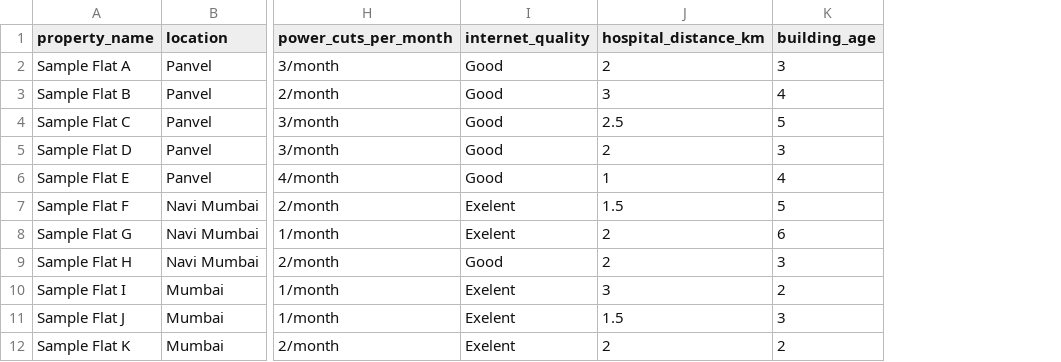
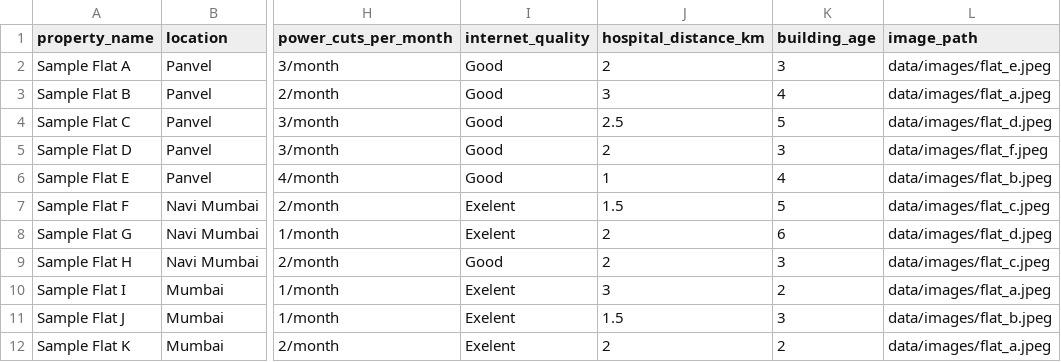
Before and after one commit to naineshbhagat902-lgtm/smartproperty-ai, a CSV file: data/properties.csv, drawn as a sheet; only a part is shown, gaps mark what is left out; the diff names each change by its address in the sheet, - before the commit and + after, or states it on an @@ line.

Commit message:
Add image_path column to properties.csv
Added image_path column to properties data with corresponding image paths for each property.

```diff
--- a/data/properties.csv
+++ b/data/properties.csv
+column L (image_path), rows 2-12: data/images/flat_e.jpeg | data/images/flat_a.jpeg | data/images/flat_d.jpeg | data/images/flat_f.jpeg | data/images/flat_b.jpeg | data/images/flat_c.jpeg | data/images/flat_d.jpeg | data/images/flat_c.jpeg | data/images/flat_a.jpeg | data/images/flat_b.jpeg | data/images/flat_a.jpeg
```
